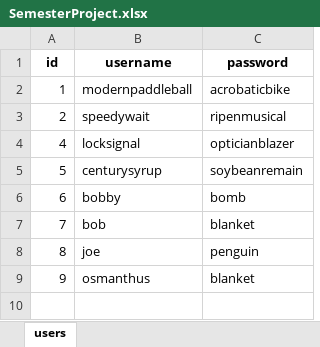
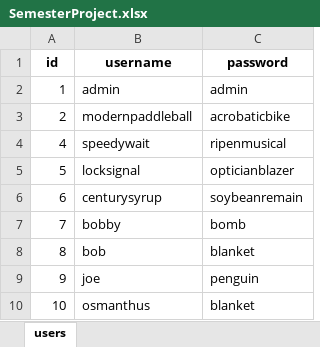
Before and after one commit to yuropetuy/Web-Programming-COMPE361, an Excel workbook: SemesterProject/SemesterProject.xlsx, sheet users, drawn as a sheet; values as stored, in another font and other column widths than the file's, no borders; the diff names each change by its address in the sheet, - before the commit and + after, or states it on an @@ line.

Commit message:
update semester project and assignment 4

```diff
--- a/SemesterProject/SemesterProject.xlsx (sheet users)
+++ b/SemesterProject/SemesterProject.xlsx (sheet users)
-B2 (username): modernpaddleball
+B2 (username): admin
-C2 (password): acrobaticbike
+C2 (password): admin
-B3 (username): speedywait
+B3 (username): modernpaddleball
-C3 (password): ripenmusical
+C3 (password): acrobaticbike
-B4 (username): locksignal
+B4 (username): speedywait
-C4 (password): opticianblazer
+C4 (password): ripenmusical
-B5 (username): centurysyrup
+B5 (username): locksignal
-C5 (password): soybeanremain
+C5 (password): opticianblazer
-B6 (username): bobby
+B6 (username): centurysyrup
-C6 (password): bomb
+C6 (password): soybeanremain
-B7 (username): bob
+B7 (username): bobby
-C7 (password): blanket
+C7 (password): bomb
-B8 (username): joe
+B8 (username): bob
-C8 (password): penguin
+C8 (password): blanket
-B9 (username): osmanthus
+B9 (username): joe
-C9 (password): blanket
+C9 (password): penguin
+row 10: 10 | osmanthus | blanket
```
Also changed, not shown: 5 other files.
